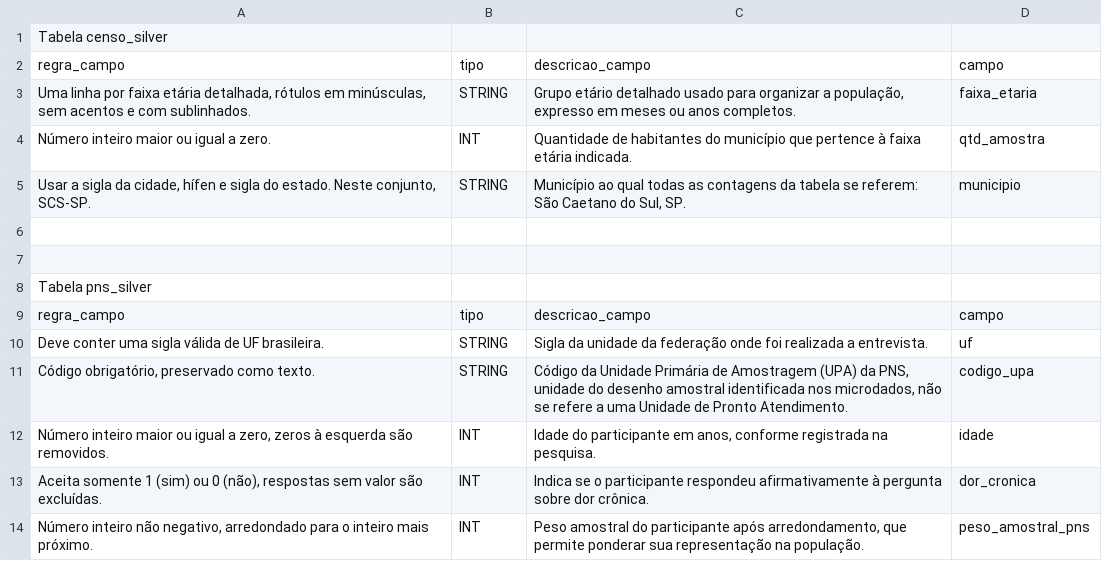
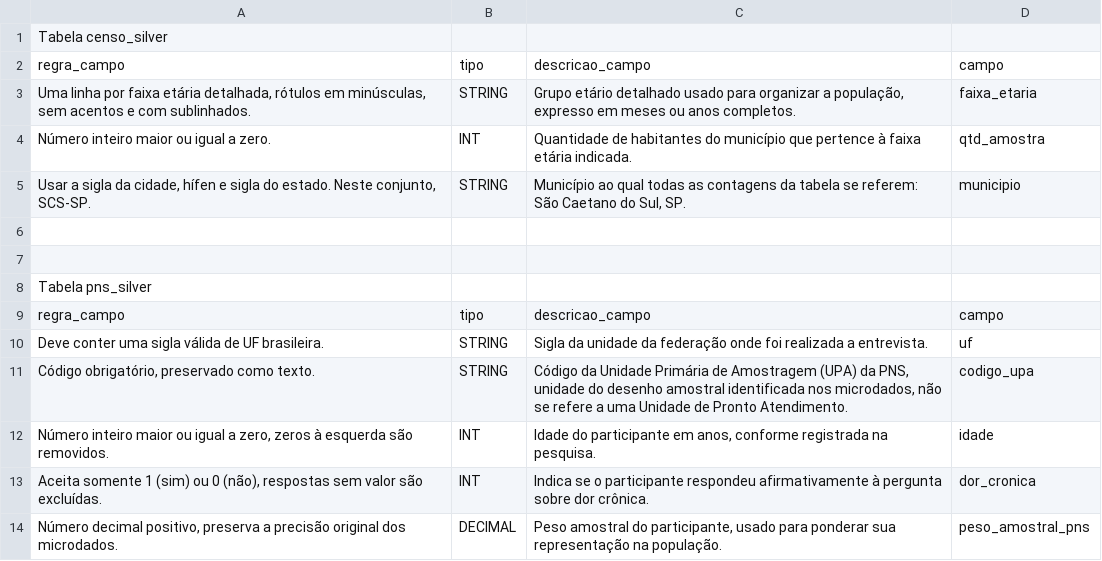
Before and after one commit to Grupo-1PI/Analise-de-dados, a CSV file: dados/dicionarios/silver.csv, drawn as a sheet.

```diff
--- a/dados/dicionarios/silver.csv
+++ b/dados/dicionarios/silver.csv
@@ -13,2 +13,2 @@ Número inteiro maior ou igual a zero, zeros à esquerda são removidos.;INT;Ida
 Aceita somente 1 (sim) ou 0 (não), respostas sem valor são excluídas.;INT;Indica se o participante respondeu afirmativamente à pergunta sobre dor crônica.;dor_cronica
-Número inteiro não negativo, arredondado para o inteiro mais próximo.;INT;Peso amostral do participante após arredondamento, que permite ponderar sua representação na população.;peso_amostral_pns
+Número decimal positivo, preserva a precisão original dos microdados.;DECIMAL;Peso amostral do participante, usado para ponderar sua representação na população.;peso_amostral_pns
```
Also changed, not shown: 6 other files.
